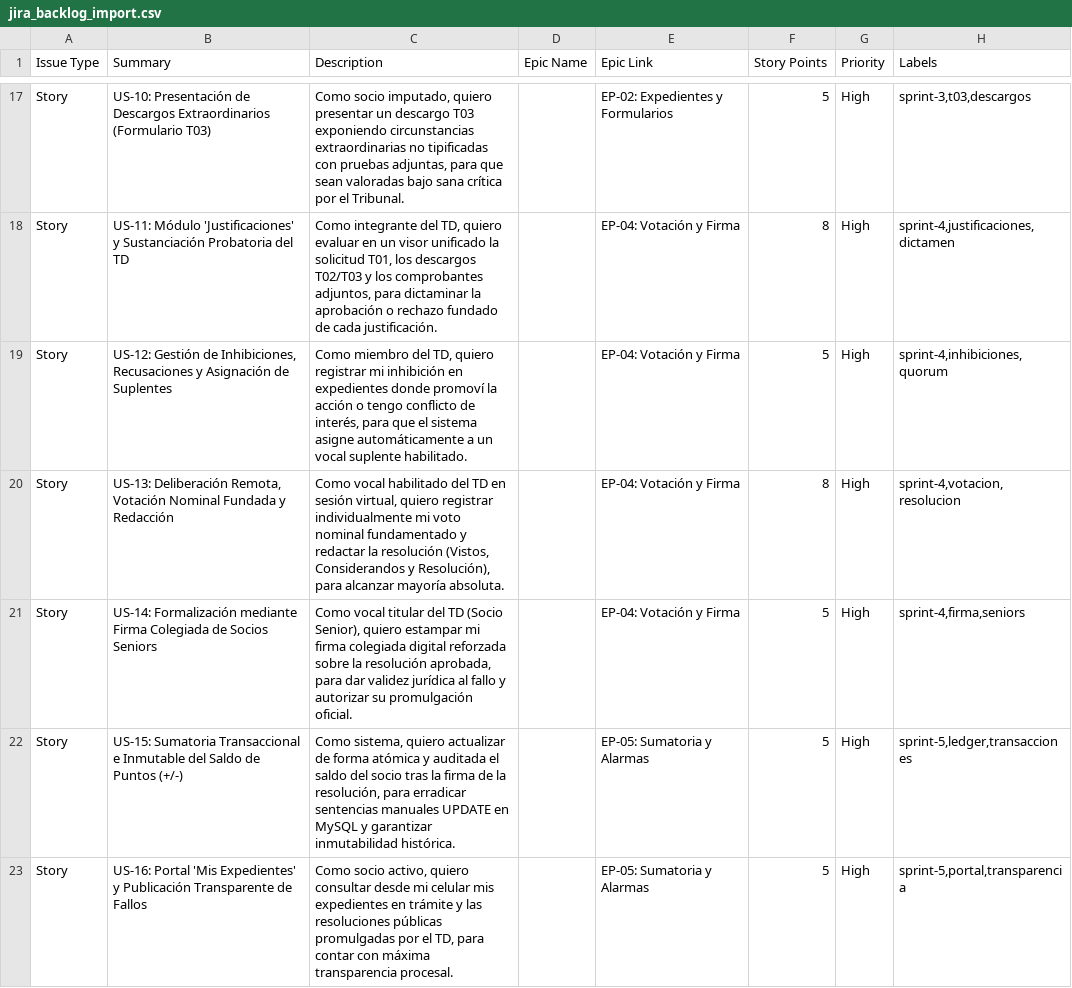
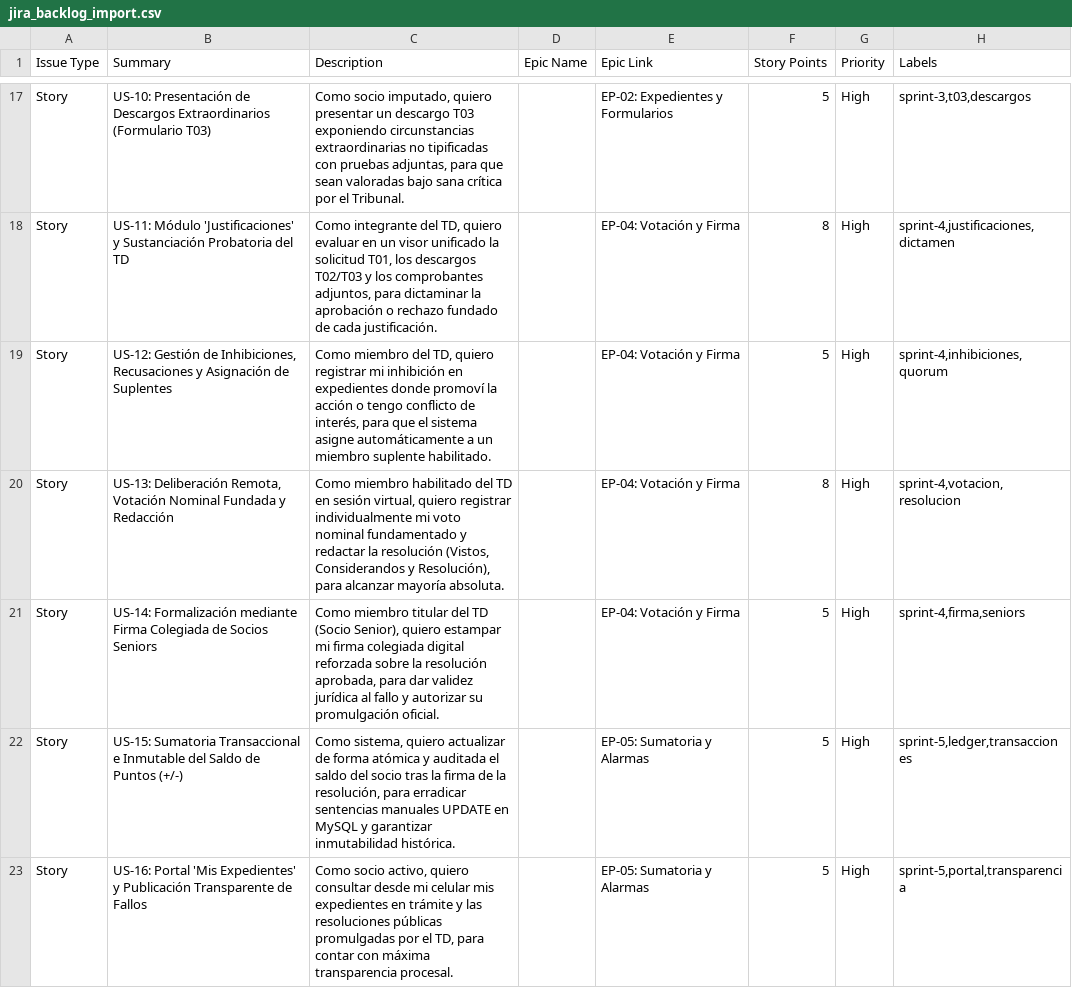
Before and after one commit to MartinG94/seminario-integrador, a CSV file: docs/gestion-proyecto/jira_backlog_import.csv, drawn as a sheet; only a part is shown, gaps mark what is left out.

```diff
--- a/docs/gestion-proyecto/jira_backlog_import.csv
+++ b/docs/gestion-proyecto/jira_backlog_import.csv
@@ -18,5 +18,5 @@
 "Story","US-11: Módulo 'Justificaciones' y Sustanciación Probatoria del TD","Como integrante del TD, quiero evaluar en un visor unificado la solicitud T01, los descargos T02/T03 y los comprobantes adjuntos, para dictaminar la aprobación o rechazo fundado de cada justificación.",,"EP-04: Votación y Firma","8","High","sprint-4,justificaciones,dictamen"
-"Story","US-12: Gestión de Inhibiciones, Recusaciones y Asignación de Suplentes","Como miembro del TD, quiero registrar mi inhibición en expedientes donde promoví la acción o tengo conflicto de interés, para que el sistema asigne automáticamente a un vocal suplente habilitado.",,"EP-04: Votación y Firma","5","High","sprint-4,inhibiciones,quorum"
-"Story","US-13: Deliberación Remota, Votación Nominal Fundada y Redacción","Como vocal habilitado del TD en sesión virtual, quiero registrar individualmente mi voto nominal fundamentado y redactar la resolución (Vistos, Considerandos y Resolución), para alcanzar mayoría absoluta.",,"EP-04: Votación y Firma","8","High","sprint-4,votacion,resolucion"
-"Story","US-14: Formalización mediante Firma Colegiada de Socios Seniors","Como vocal titular del TD (Socio Senior), quiero estampar mi firma colegiada digital reforzada sobre la resolución aprobada, para dar validez jurídica al fallo y autorizar su promulgación oficial.",,"EP-04: Votación y Firma","5","High","sprint-4,firma,seniors"
+"Story","US-12: Gestión de Inhibiciones, Recusaciones y Asignación de Suplentes","Como miembro del TD, quiero registrar mi inhibición en expedientes donde promoví la acción o tengo conflicto de interés, para que el sistema asigne automáticamente a un miembro suplente habilitado.",,"EP-04: Votación y Firma","5","High","sprint-4,inhibiciones,quorum"
+"Story","US-13: Deliberación Remota, Votación Nominal Fundada y Redacción","Como miembro habilitado del TD en sesión virtual, quiero registrar individualmente mi voto nominal fundamentado y redactar la resolución (Vistos, Considerandos y Resolución), para alcanzar mayoría absoluta.",,"EP-04: Votación y Firma","8","High","sprint-4,votacion,resolucion"
+"Story","US-14: Formalización mediante Firma Colegiada de Socios Seniors","Como miembro titular del TD (Socio Senior), quiero estampar mi firma colegiada digital reforzada sobre la resolución aprobada, para dar validez jurídica al fallo y autorizar su promulgación oficial.",,"EP-04: Votación y Firma","5","High","sprint-4,firma,seniors"
 "Story","US-15: Sumatoria Transaccional e Inmutable del Saldo de Puntos (+/-)","Como sistema, quiero actualizar de forma atómica y auditada el saldo del socio tras la firma de la resolución, para erradicar sentencias manuales UPDATE en MySQL y garantizar inmutabilidad histórica.",,"EP-05: Sumatoria y Alarmas","5","High","sprint-5,ledger,transacciones"
```
Also changed, not shown: docs/gestion-proyecto/jira_backlog_import_v2.csv, 12 other files.
